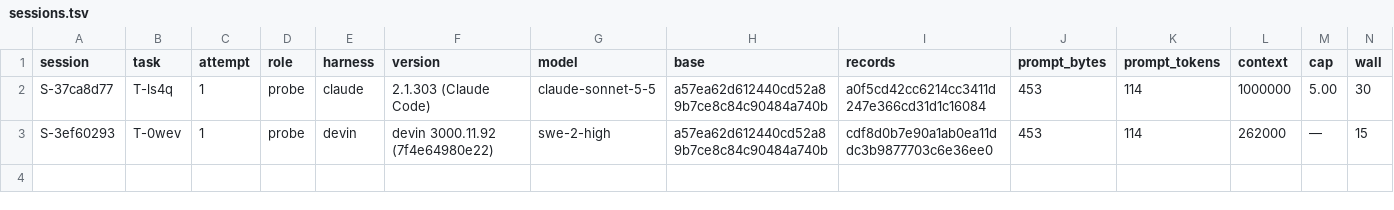
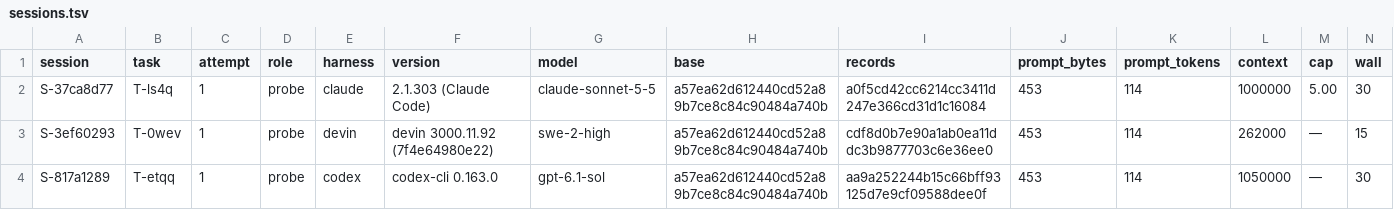
Before and after one commit to pharzam/layup-uat-m2e, a TSV file: sessions.tsv, drawn as a sheet; only a part is shown; rows hold the shown columns only; the diff names each change by its address in the sheet, - before the commit and + after, or states it on an @@ line.

```diff
--- a/sessions.tsv
+++ b/sessions.tsv
+row 4: S-817a1289 | T-etqq | 1 | probe | codex | codex-cli 0.163.0 | gpt-6.1-sol | a57ea62d612440cd52a89b7ce8c84c90484a740b | aa9a252244b15c66bff93125d7e9cf09588dee0f | 453 | 114 | 1050000 | — | 30
```
